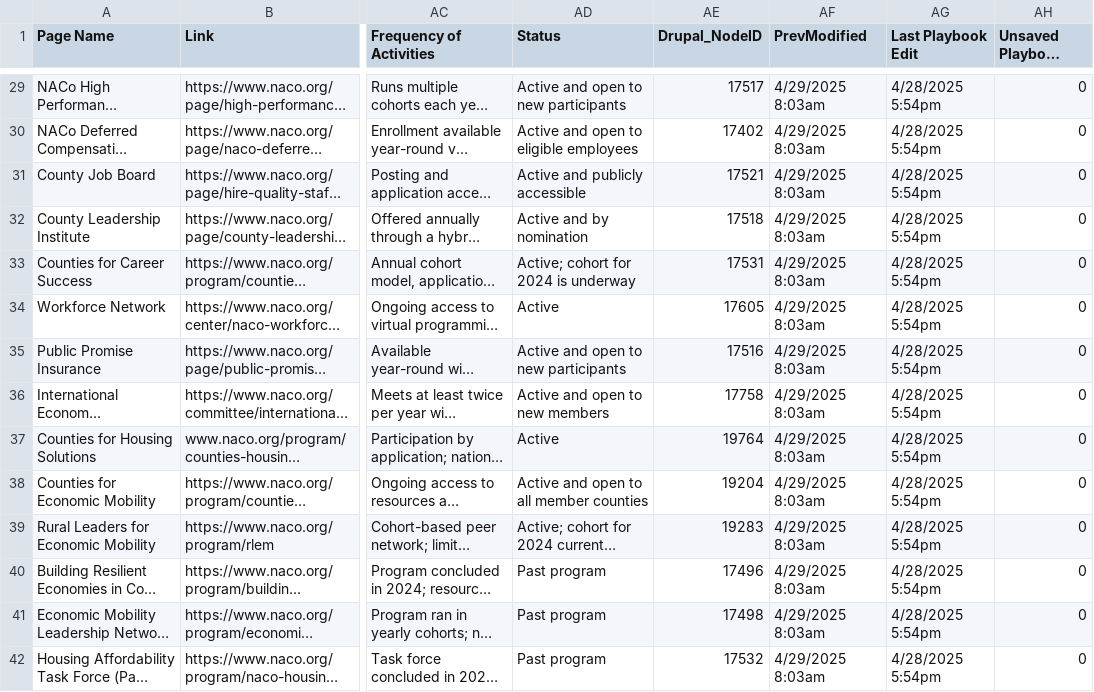
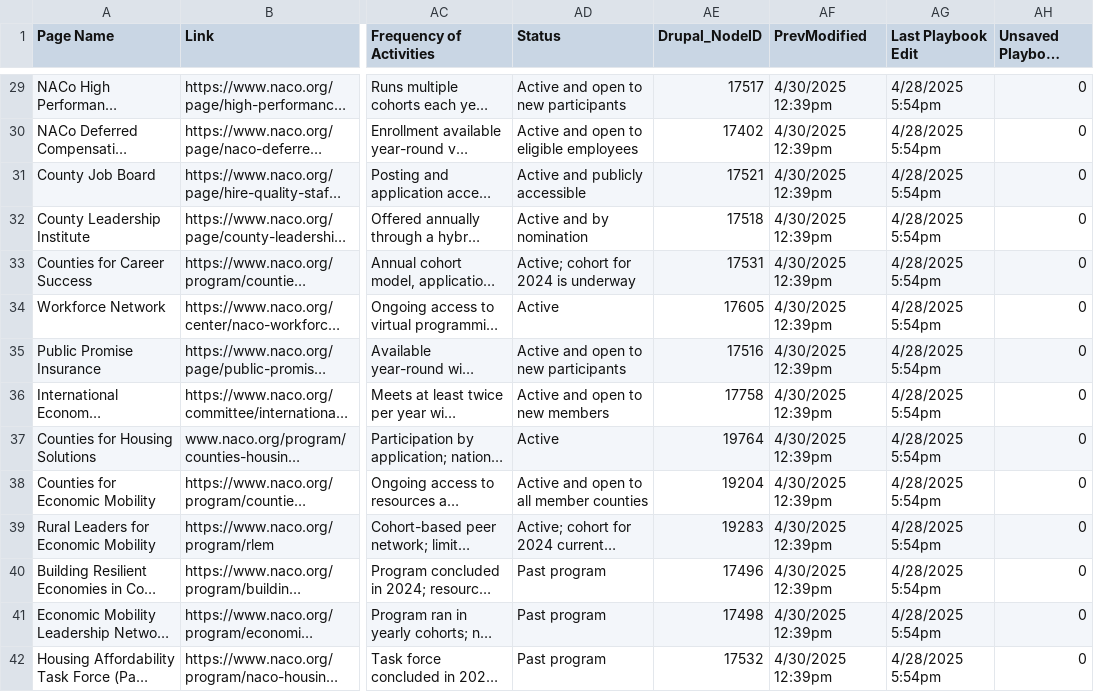
Before and after one commit to NACoDigTeam/naco-tables, a CSV file: naco-playbook.csv, drawn as a sheet; only a part is shown, gaps mark what is left out; long unchanged cells end in …; the diff covers the shown part only; the diff names each change by its address in the sheet, - before the commit and + after, or states it on an @@ line.

Commit message:
Update CSV from Airtable automation

```diff
--- a/naco-playbook.csv
+++ b/naco-playbook.csv
-AF29:AF42 (PrevModified): 4/29/2025 8:03am
+AF29:AF42 (PrevModified): 4/30/2025 12:39pm
```
Also changed, not shown: 53 edited cells elsewhere in this file.
